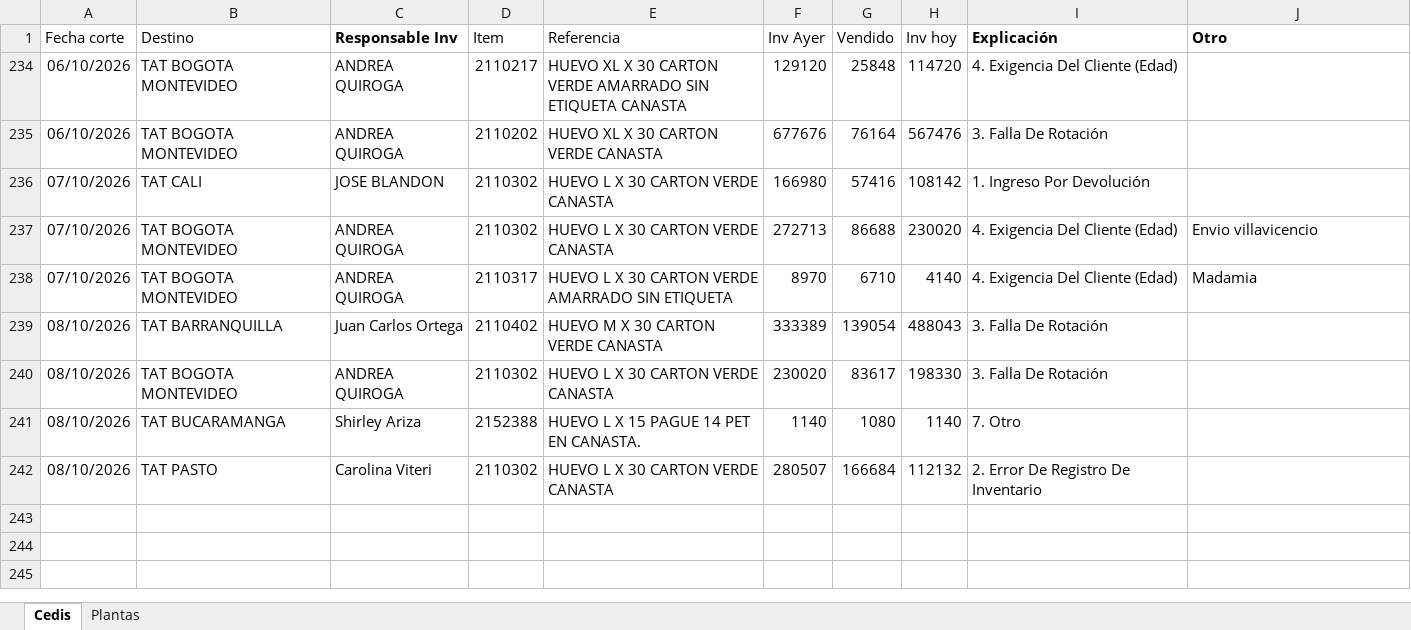
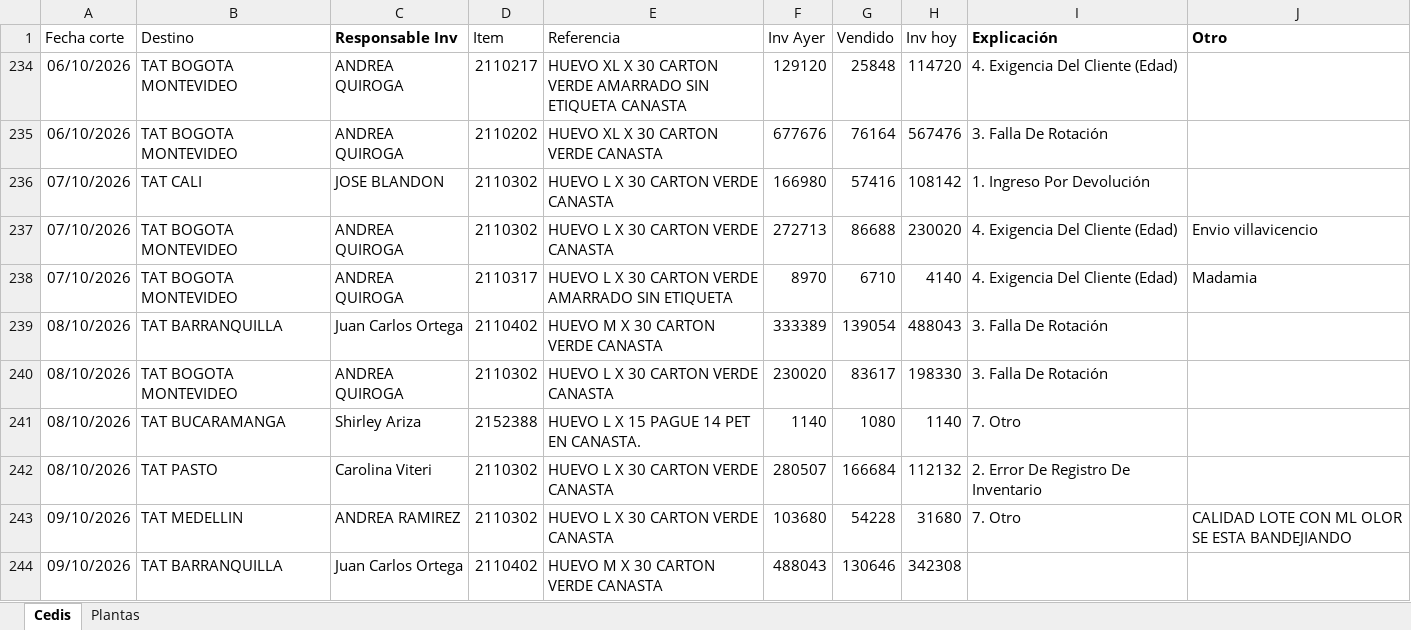
Before and after one commit to CamiVargas25/Inventarios, an Excel workbook: BD Rupturas.xlsx, sheet Cedis, drawn as a sheet; values as stored, in another font and other column widths than the file's, no borders; charts and pictures and table styles not drawn; the diff names each change by its address in the sheet, - before the commit and + after, or states it on an @@ line.

```diff
--- a/BD Rupturas.xlsx (sheet Cedis)
+++ b/BD Rupturas.xlsx (sheet Cedis)
+row 243: 09/10/2026 | TAT MEDELLIN | ANDREA RAMIREZ | 2110302 | HUEVO L X 30 CARTON VERDE CANASTA | 103680 | 54228 | 31680 | 7. Otro | CALIDAD LOTE CON ML OLOR SE ESTA BANDEJIANDO
+row 244: 09/10/2026 | TAT BARRANQUILLA | Juan Carlos Ortega | 2110402 | HUEVO M X 30 CARTON VERDE CANASTA | 488043 | 130646 | 342308
```
Also changed, not shown: sheet Plantas, Inventarios.xlsx, 1 other file.
